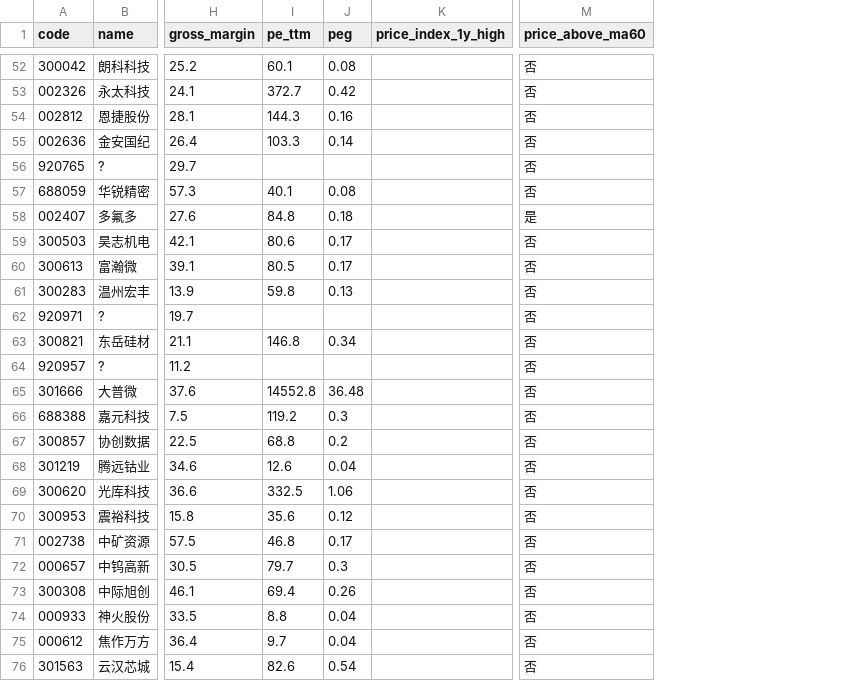
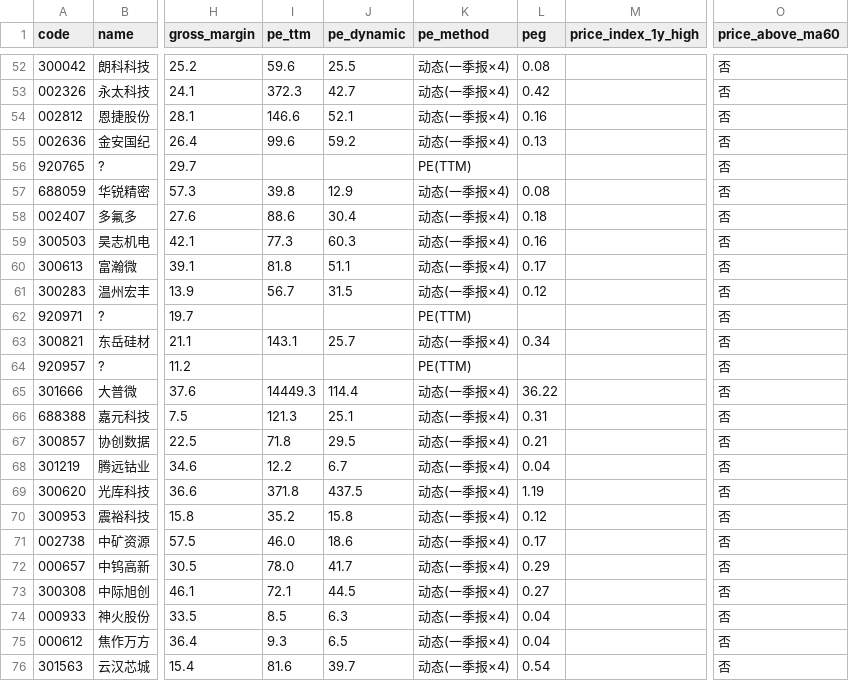
Before and after one commit to hitwhoyxw/stock_buy_notify, a CSV file: data/candidates_C.csv, drawn as a sheet; only a part is shown, gaps mark what is left out; addresses are those after the commit; the diff covers the shown part only; the diff names each change by its address in the sheet, - before the commit and + after, or states it on an @@ line.

Commit message:
C桶新增动态PE列 + Windows桌面端应用
- t6_candidate_pool.py: C桶新增pe_dynamic和pe_method两列
  - 已披露最新季报 → 按最新季度盈利年化算动态PE(Q1×4/中报×2/三季报×4/3)
  - 未披露或缺数据 → 回退到PE(TTM)
- desktop/: PyQt5桌面端应用(任务面板/候选池/LLM桥接/报告查看/系统托盘)
- .gitignore: 排除PyInstaller构建产物(build/dist/*.spec)

```diff
--- a/data/candidates_C.csv
+++ b/data/candidates_C.csv
+column J (pe_dynamic), rows 52-76: 25.5 | 42.7 | 52.1 | 59.2 |  | 12.9 | 30.4 | 60.3 | 51.1 | 31.5 |  | 25.7 |  | 114.4 | 25.1 | 29.5 | 6.7 | 437.5 | 15.8 | 18.6 | 41.7 | 44.5 | 6.3 | 6.5 | 39.7
+column K (pe_method), rows 52-76: 动态(一季报×4) | 动态(一季报×4) | 动态(一季报×4) | 动态(一季报×4) | PE(TTM) | 动态(一季报×4) | 动态(一季报×4) | 动态(一季报×4) | 动态(一季报×4) | 动态(一季报×4) | PE(TTM) | 动态(一季报×4) | PE(TTM) | 动态(一季报×4) | 动态(一季报×4) | 动态(一季报×4) | 动态(一季报×4) | 动态(一季报×4) | 动态(一季报×4) | 动态(一季报×4) | 动态(一季报×4) | 动态(一季报×4) | 动态(一季报×4) | 动态(一季报×4) | 动态(一季报×4)
-I52 (pe_ttm): 60.1
+I52 (pe_ttm): 59.6
-I53 (pe_ttm): 372.7
+I53 (pe_ttm): 372.3
-I54 (pe_ttm): 144.3
+I54 (pe_ttm): 146.6
-I55 (pe_ttm): 103.3
+I55 (pe_ttm): 99.6
-L55 (peg): 0.14
+L55 (peg): 0.13
-I57 (pe_ttm): 40.1
+I57 (pe_ttm): 39.8
-I58 (pe_ttm): 84.8
+I58 (pe_ttm): 88.6
-O58 (price_above_ma60): 是
+O58 (price_above_ma60): 否
-I59 (pe_ttm): 80.6
+I59 (pe_ttm): 77.3
-L59 (peg): 0.17
+L59 (peg): 0.16
-I60 (pe_ttm): 80.5
+I60 (pe_ttm): 81.8
-I61 (pe_ttm): 59.8
+I61 (pe_ttm): 56.7
-L61 (peg): 0.13
+L61 (peg): 0.12
-I63 (pe_ttm): 146.8
+I63 (pe_ttm): 143.1
-I65 (pe_ttm): 14552.8
+I65 (pe_ttm): 14449.3
-L65 (peg): 36.48
+L65 (peg): 36.22
-I66 (pe_ttm): 119.2
+I66 (pe_ttm): 121.3
-L66 (peg): 0.3
+L66 (peg): 0.31
-I67 (pe_ttm): 68.8
+I67 (pe_ttm): 71.8
-L67 (peg): 0.2
+L67 (peg): 0.21
-I68 (pe_ttm): 12.6
+I68 (pe_ttm): 12.2
-I69 (pe_ttm): 332.5
+I69 (pe_ttm): 371.8
-L69 (peg): 1.06
+L69 (peg): 1.19
-I70 (pe_ttm): 35.6
+I70 (pe_ttm): 35.2
-I71 (pe_ttm): 46.8
+I71 (pe_ttm): 46.0
-I72 (pe_ttm): 79.7
+I72 (pe_ttm): 78.0
-L72 (peg): 0.3
+L72 (peg): 0.29
-I73 (pe_ttm): 69.4
+I73 (pe_ttm): 72.1
-L73 (peg): 0.26
+L73 (peg): 0.27
-I74 (pe_ttm): 8.8
+I74 (pe_ttm): 8.5
-I75 (pe_ttm): 9.7
+I75 (pe_ttm): 9.3
-I76 (pe_ttm): 82.6
+I76 (pe_ttm): 81.6
```
Also changed, not shown: 110 edited cells elsewhere in this file, 12 other files.
